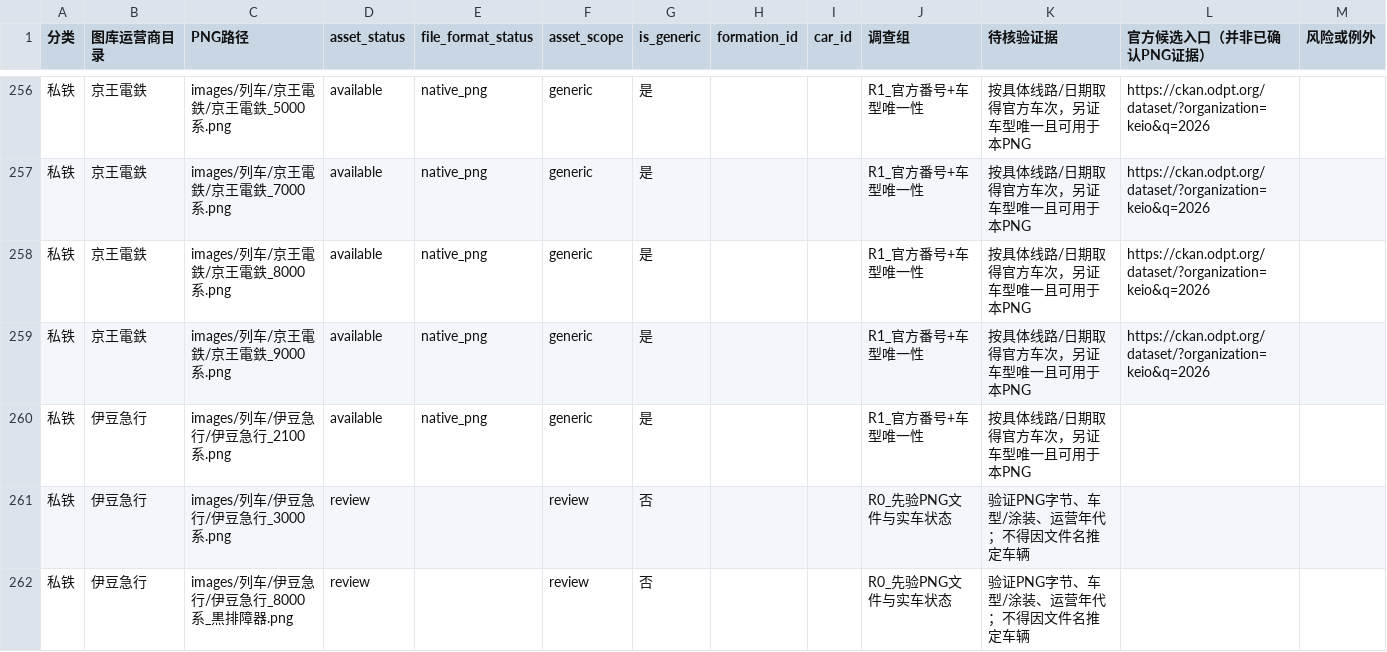
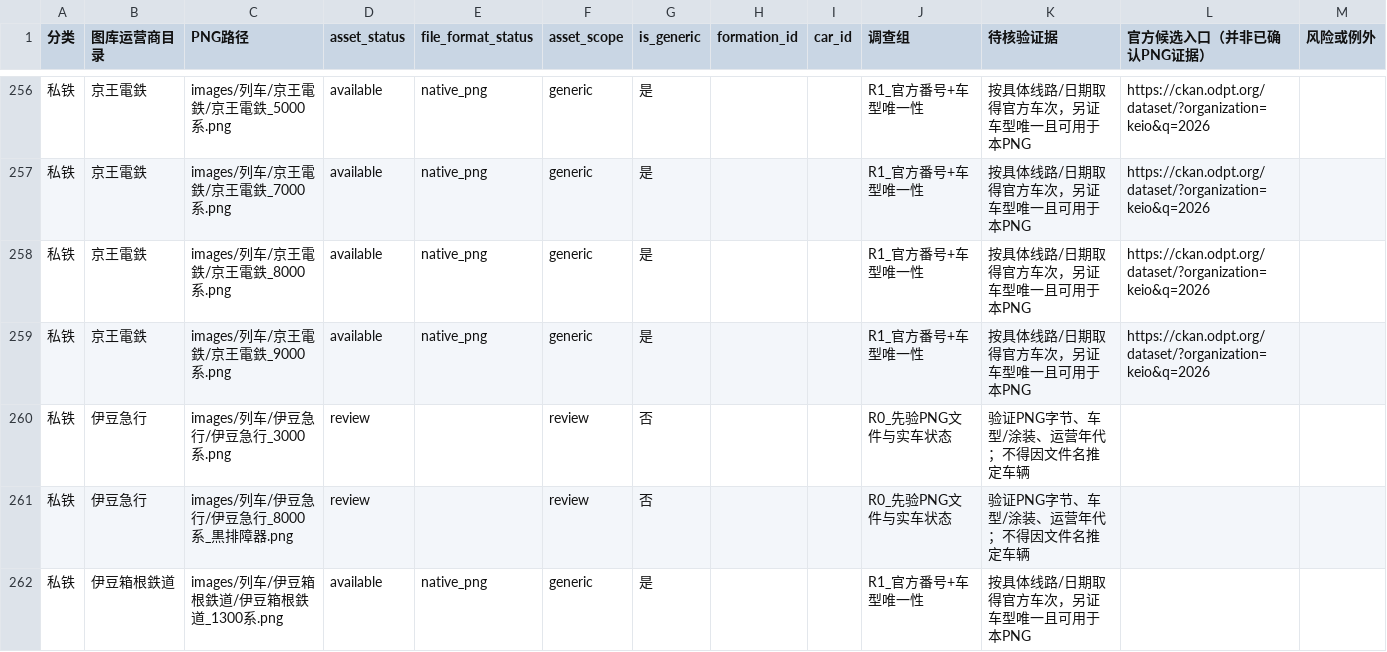
Before and after one commit to biubiu52011/pixel-tetsudo, a CSV file: data/audits/png-unmapped-source-triage-20261118.csv, drawn as a sheet; only a part is shown, gaps mark what is left out; the shorter side is filled out with more unchanged rows.

Commit message:
audit: close official November Izukyu Resort21 train-number source gap

```diff
--- a/data/audits/png-unmapped-source-triage-20261118.csv
+++ b/data/audits/png-unmapped-source-triage-20261118.csv
@@ -259,3 +259,2 @@
 "私铁","京王電鉄","images/列车/京王電鉄/京王電鉄_9000系.png","available","native_png","generic","是","","","R1_官方番号+车型唯一性","按具体线路/日期取得官方车次，另证车型唯一且可用于本PNG","https://ckan.odpt.org/dataset/?organization=keio&q=2026",""
-"私铁","伊豆急行","images/列车/伊豆急行/伊豆急行_2100系.png","available","native_png","generic","是","","","R1_官方番号+车型唯一性","按具体线路/日期取得官方车次，另证车型唯一且可用于本PNG","",""
 "私铁","伊豆急行","images/列车/伊豆急行/伊豆急行_3000系.png","review","","review","否","","","R0_先验PNG文件与实车状态","验证PNG字节、车型/涂装、运营年代；不得因文件名推定车辆","",""
```
